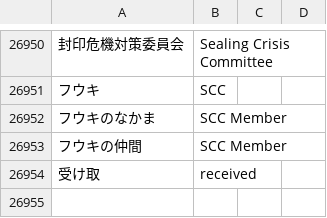
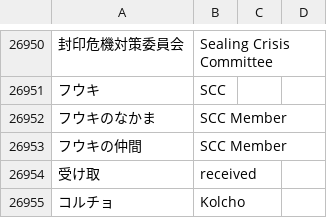
Before and after one commit to dqx-translation-project/dqx-custom-translations, a CSV file: csv/glossary.csv, drawn as a sheet; only a part is shown, gaps mark what is left out; the diff names each change by its address in the sheet, - before the commit and + after, or states it on an @@ line.

Commit message:
Update glossary.csv

```diff
--- a/csv/glossary.csv
+++ b/csv/glossary.csv
+row 26955: コルチョ | Kolcho
```
